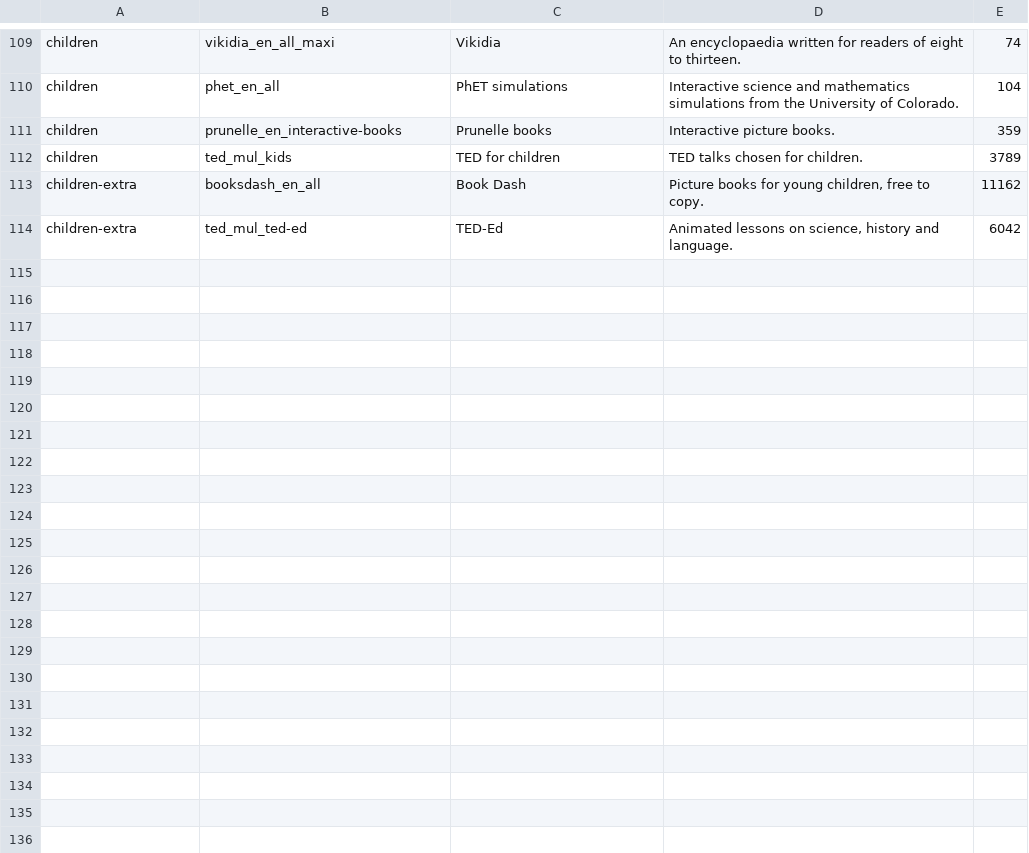
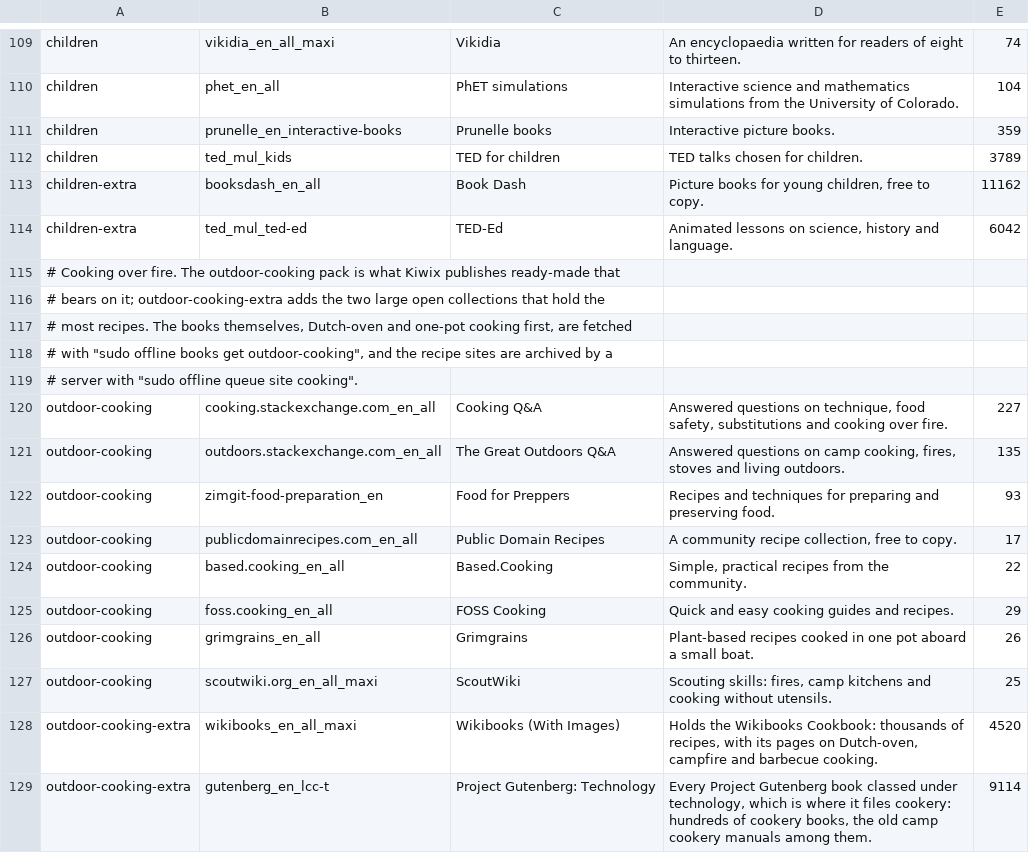
Before and after one commit to pbassill/offline, a TSV file: config/catalogue.tsv, drawn as a sheet; only a part is shown, gaps mark what is left out.

```diff
--- a/config/catalogue.tsv
+++ b/config/catalogue.tsv
@@ -114 +114,16 @@ children-extra	booksdash_en_all	Book Dash	Picture books for young children, free
 children-extra	ted_mul_ted-ed	TED-Ed	Animated lessons on science, history and language.	6042
+# Cooking over fire. The outdoor-cooking pack is what Kiwix publishes ready-made that
+# bears on it; outdoor-cooking-extra adds the two large open collections that hold the
+# most recipes. The books themselves, Dutch-oven and one-pot cooking first, are fetched
+# with "sudo offline books get outdoor-cooking", and the recipe sites are archived by a
+# server with "sudo offline queue site cooking".
+outdoor-cooking	cooking.stackexchange.com_en_all	Cooking Q&A	Answered questions on technique, food safety, substitutions and cooking over fire.	227
+outdoor-cooking	outdoors.stackexchange.com_en_all	The Great Outdoors Q&A	Answered questions on camp cooking, fires, stoves and living outdoors.	135
+outdoor-cooking	zimgit-food-preparation_en	Food for Preppers	Recipes and techniques for preparing and preserving food.	93
+outdoor-cooking	publicdomainrecipes.com_en_all	Public Domain Recipes	A community recipe collection, free to copy.	17
+outdoor-cooking	based.cooking_en_all	Based.Cooking	Simple, practical recipes from the community.	22
+outdoor-cooking	foss.cooking_en_all	FOSS Cooking	Quick and easy cooking guides and recipes.	29
+outdoor-cooking	grimgrains_en_all	Grimgrains	Plant-based recipes cooked in one pot aboard a small boat.	26
+outdoor-cooking	scoutwiki.org_en_all_maxi	ScoutWiki	Scouting skills: fires, camp kitchens and cooking without utensils.	25
+outdoor-cooking-extra	wikibooks_en_all_maxi	Wikibooks (With Images)	Holds the Wikibooks Cookbook: thousands of recipes, with its pages on Dutch-oven, campfire and barbecue cooking.	4520
+outdoor-cooking-extra	gutenberg_en_lcc-t	Project Gutenberg: Technology	Every Project Gutenberg book classed under technology, which is where it files cookery: hundreds of cookery books, the old camp cookery manuals among them.	9114
```
Also changed, not shown: config/sites.tsv, 11 other files.
